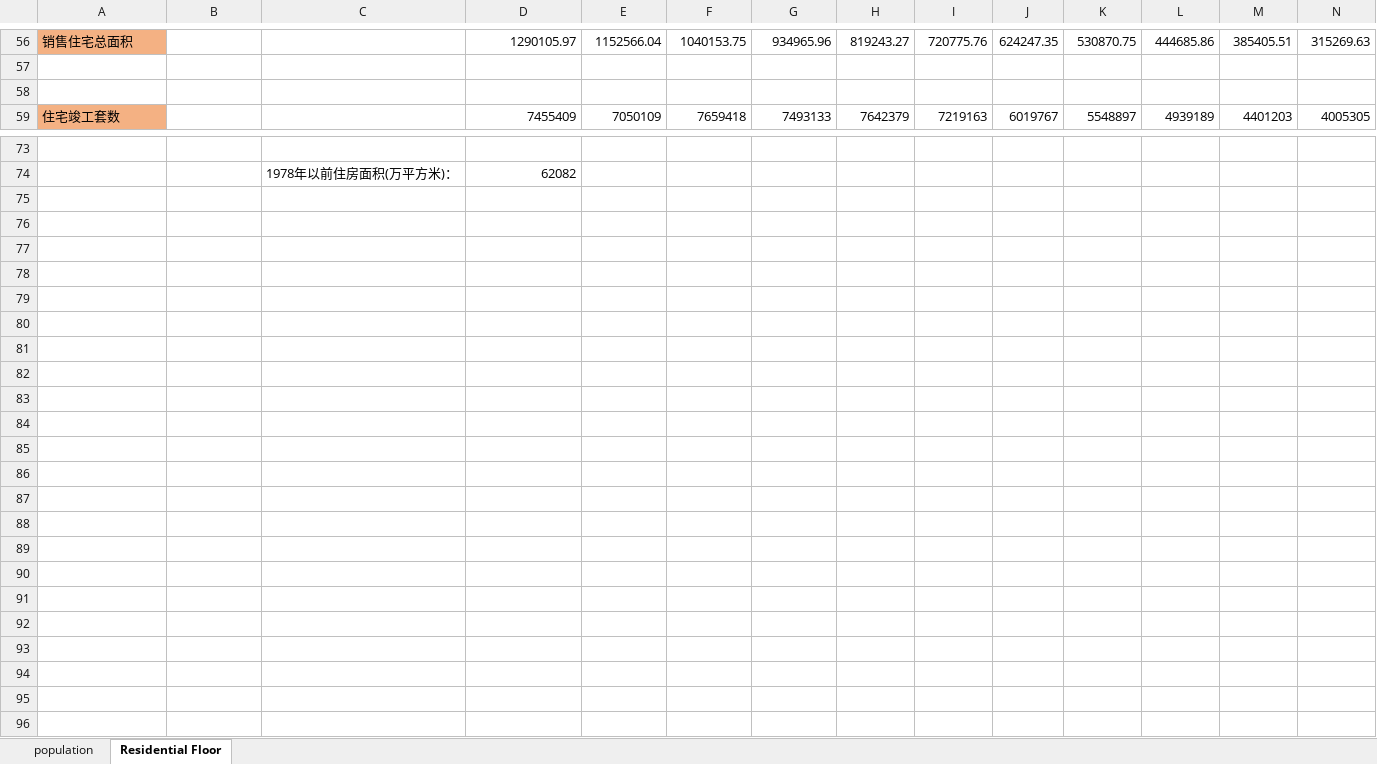
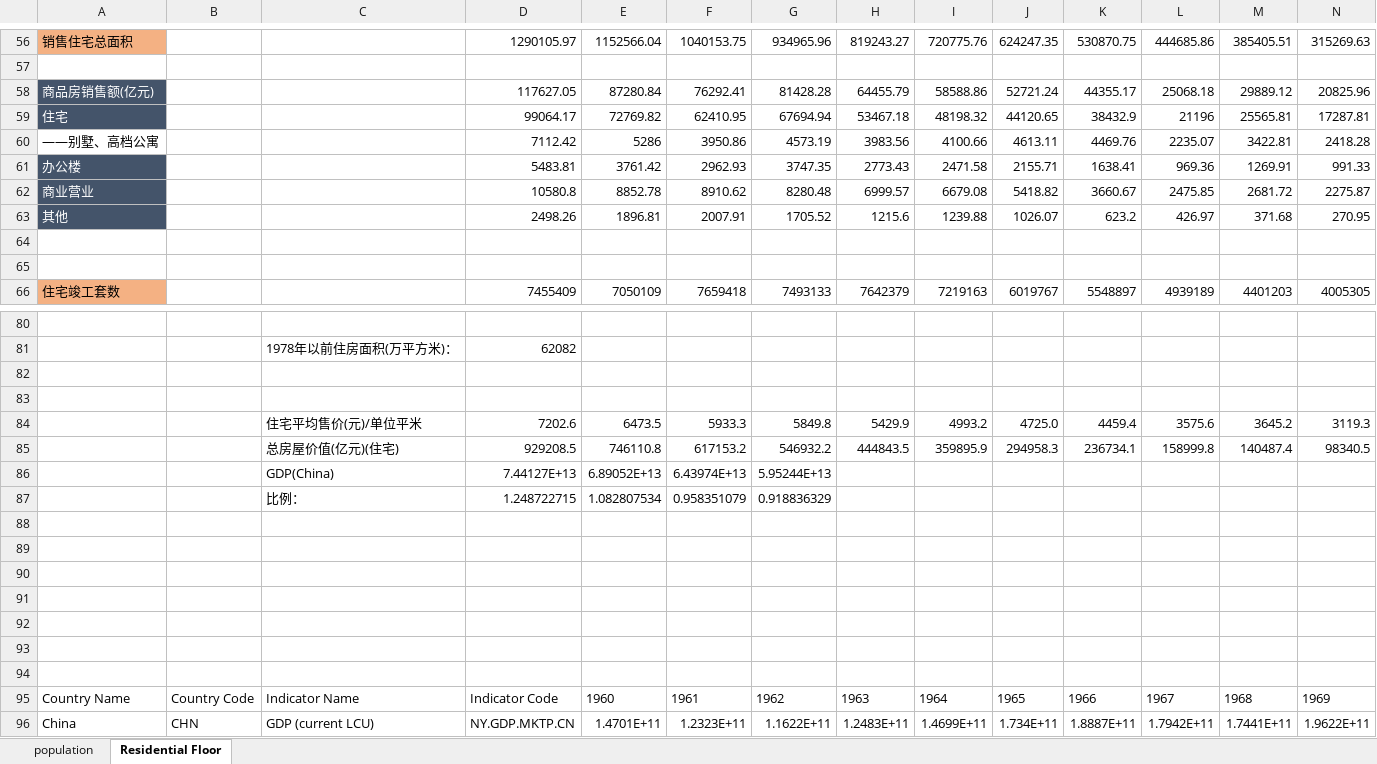
Before and after one commit to snxuter/population-and-residential-floor, an Excel workbook: population and Residential Floor.xlsx, sheet Residential Floor, drawn as a sheet; only a part is shown, gaps mark what is left out; values as stored, in another font and other column widths than the file's, no borders; charts and pictures not drawn; rows hold the shown columns only; the diff names each change by its address in the sheet, - before the commit and + after, or states it on an @@ line.

Commit message:
residential floor space

```diff
--- a/population and Residential Floor.xlsx (sheet Residential Floor)
+++ b/population and Residential Floor.xlsx (sheet Residential Floor)
+row 58: 商品房销售额(亿元) |  |  | 117627.05 | 87280.84 | 76292.41 | 81428.28 | 64455.79 | 58588.86 | 52721.24 | 44355.17 | 25068.18 | 29889.12 | 20825.96
+row 59: 住宅 |  |  | 99064.17 | 72769.82 | 62410.95 | 67694.94 | 53467.18 | 48198.32 | 44120.65 | 38432.9 | 21196 | 25565.81 | 17287.81
+row 60: ——别墅、高档公寓 |  |  | 7112.42 | 5286 | 3950.86 | 4573.19 | 3983.56 | 4100.66 | 4613.11 | 4469.76 | 2235.07 | 3422.81 | 2418.28
+row 61: 办公楼 |  |  | 5483.81 | 3761.42 | 2962.93 | 3747.35 | 2773.43 | 2471.58 | 2155.71 | 1638.41 | 969.36 | 1269.91 | 991.33
+row 62: 商业营业 |  |  | 10580.8 | 8852.78 | 8910.62 | 8280.48 | 6999.57 | 6679.08 | 5418.82 | 3660.67 | 2475.85 | 2681.72 | 2275.87
+row 63: 其他 |  |  | 2498.26 | 1896.81 | 2007.91 | 1705.52 | 1215.6 | 1239.88 | 1026.07 | 623.2 | 426.97 | 371.68 | 270.95
+row 64: (empty)
+row 82: (empty)
+row 83: (empty)
+row 84:  |  | 住宅平均售价(元)/单位平米 | 7202.6 | 6473.5 | 5933.3 | 5849.8 | 5429.9 | 4993.2 | 4725.0 | 4459.4 | 3575.6 | 3645.2 | 3119.3
+row 85:  |  | 总房屋价值(亿元)(住宅) | 929208.5 | 746110.8 | 617153.2 | 546932.2 | 444843.5 | 359895.9 | 294958.3 | 236734.1 | 158999.8 | 140487.4 | 98340.5
+row 86:  |  | GDP(China) | 7.44127E+13 | 6.89052E+13 | 6.43974E+13 | 5.95244E+13
+row 87:  |  | 比例： | 1.248722715 | 1.082807534 | 0.958351079 | 0.918836329
+row 88: (empty)
+row 89: (empty)
+row 90: (empty)
+row 91: (empty)
+row 92: (empty)
+row 93: (empty)
+row 94: (empty)
+row 95: Country Name | Country Code | Indicator Name | Indicator Code | 1960 | 1961 | 1962 | 1963 | 1964 | 1965 | 1966 | 1967 | 1968 | 1969
+row 96: China | CHN | GDP (current LCU) | NY.GDP.MKTP.CN | 1.4701E+11 | 1.2323E+11 | 1.1622E+11 | 1.2483E+11 | 1.4699E+11 | 1.734E+11 | 1.8887E+11 | 1.7942E+11 | 1.7441E+11 | 1.9622E+11
```
Also changed, not shown: formulas that keep their value, charts or pictures, 1 other file.
